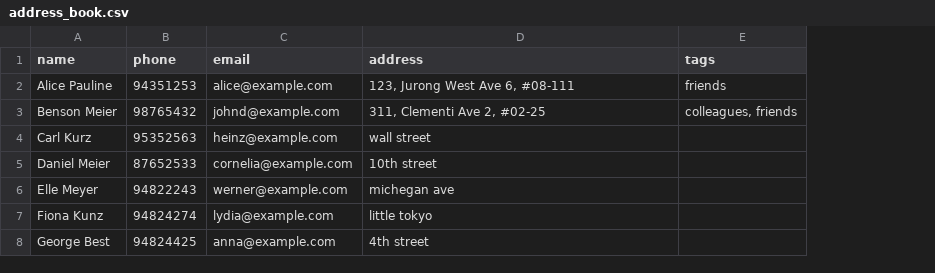
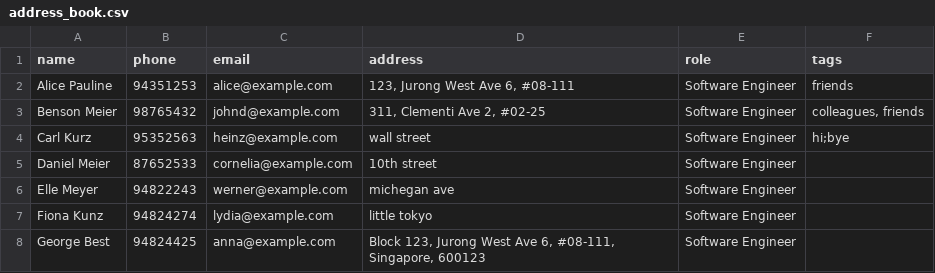
Before and after one commit to sherwinee/tp, a CSV file: address_book.csv, drawn as a sheet; addresses are those after the commit; the diff names each change by its address in the sheet, - before the commit and + after, or states it on an @@ line.

```diff
--- a/address_book.csv
+++ b/address_book.csv
+column E (role), rows 2-8: all Software Engineer
-F4 (tags): (empty)
+F4 (tags): hi;bye
-D8 (address): 4th street
+D8 (address): Block 123, Jurong West Ave 6, #08-111, Singapore, 600123
```
Also changed, not shown: 5 other files.
